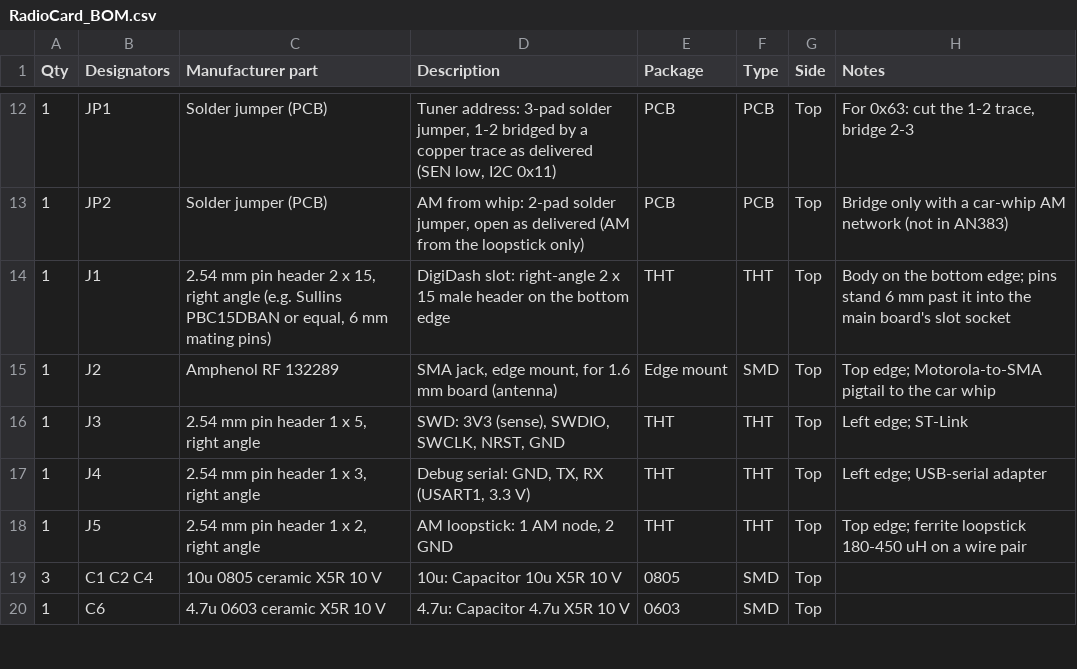
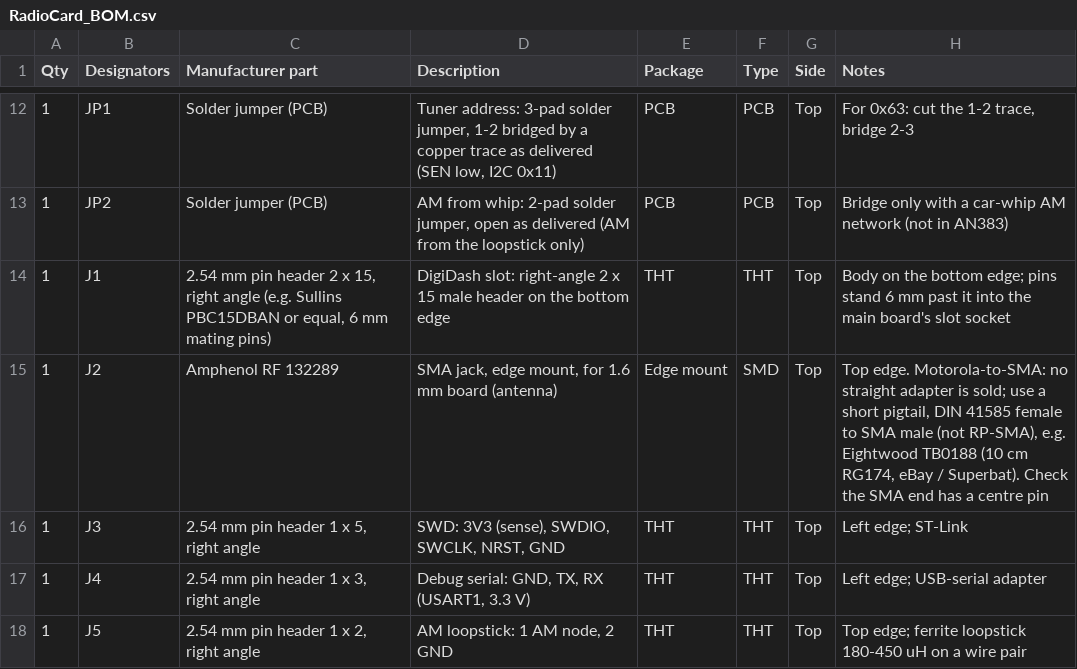
Before and after one commit to roblesterjr04/el-camino-dash, a CSV file: RadioCard/RadioCard_BOM.csv, drawn as a sheet; only a part is shown, gaps mark what is left out; the shorter side is filled out with more unchanged rows.

```diff
--- a/RadioCard/RadioCard_BOM.csv
+++ b/RadioCard/RadioCard_BOM.csv
@@ -14,3 +14,3 @@ Qty,Designators,Manufacturer part,Description,Package,Type,Side,Notes
 1,J1,"2.54 mm pin header 2 x 15, right angle (e.g. Sullins PBC15DBAN or equal, 6 mm mating pins)",DigiDash slot: right-angle 2 x 15 male header on the bottom edge,THT,THT,Top,Body on the bottom edge; pins stand 6 mm past it into the main board's slot socket
-1,J2,Amphenol RF 132289,"SMA jack, edge mount, for 1.6 mm board (antenna)",Edge mount,SMD,Top,Top edge; Motorola-to-SMA pigtail to the car whip
+1,J2,Amphenol RF 132289,"SMA jack, edge mount, for 1.6 mm board (antenna)",Edge mount,SMD,Top,"Top edge. Motorola-to-SMA: no straight adapter is sold; use a short pigtail, DIN 41585 female to SMA male (not RP-SMA), e.g. Eightwood TB0188 (10 cm RG174, eBay / Superbat). Check the SMA end has a centre pin"
 1,J3,"2.54 mm pin header 1 x 5, right angle","SWD: 3V3 (sense), SWDIO, SWCLK, NRST, GND",THT,THT,Top,Left edge; ST-Link
```
Also changed, not shown: 26 other files.
